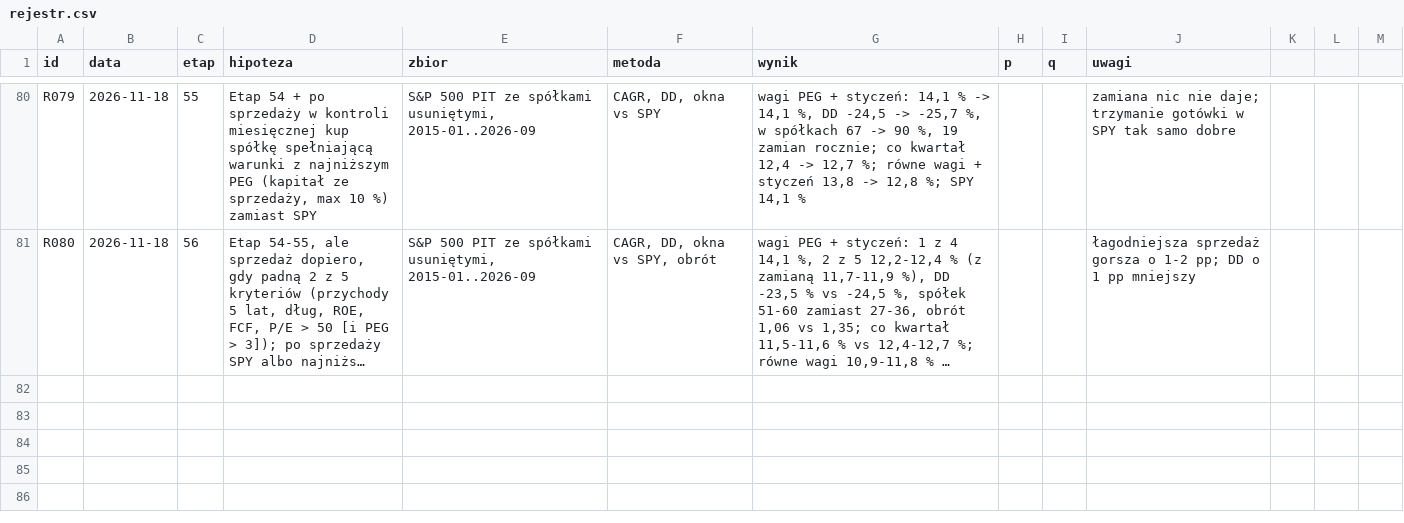
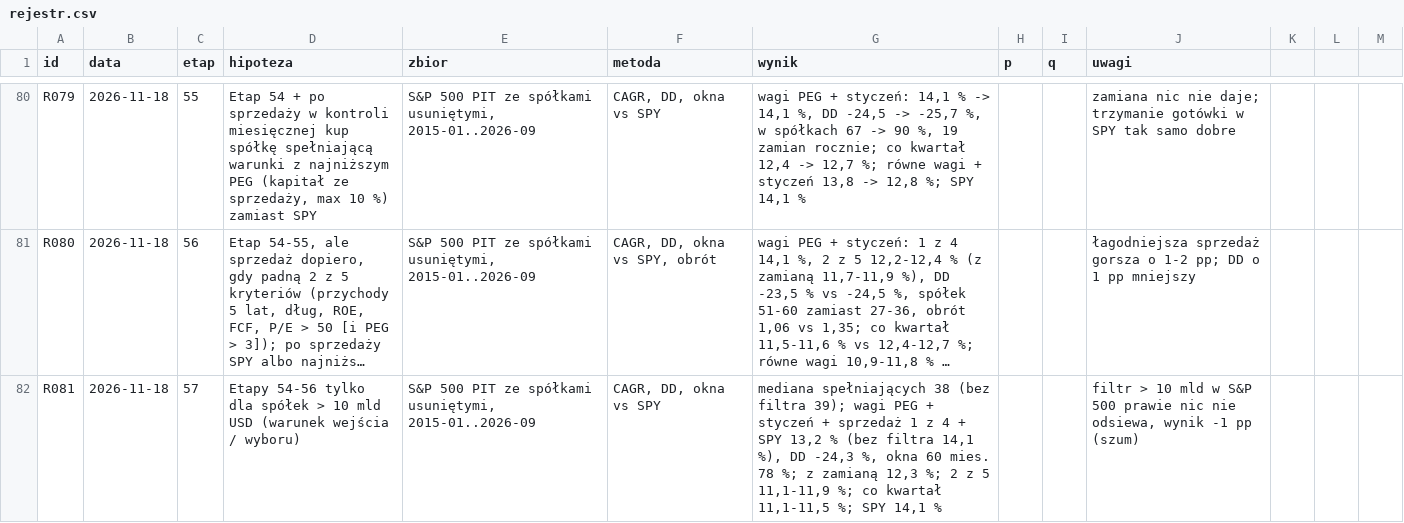
Before and after one commit to agnar92/Momentum, a CSV file: research/rejestr.csv, drawn as a sheet; only a part is shown, gaps mark what is left out; long unchanged cells end in …; the diff names each change by its address in the sheet, - before the commit and + after, or states it on an @@ line.

```diff
--- a/research/rejestr.csv
+++ b/research/rejestr.csv
+row 82: R081 | 2026-11-18 | 57 | Etapy 54-56 tylko dla spółek > 10 mld USD (warunek wejścia / wyboru) | S&P 500 PIT ze spółkami usuniętymi, 2015-01..2026-09 | CAGR, DD, okna vs SPY | mediana spełniających 38 (bez filtra 39); wagi PEG + styczeń + sprzedaż 1 z 4 + SPY 13,2 % (bez filtra 14,1 %), DD -24,3 %, okna 60 mies. 78 %; z zamianą 12,3 %; 2 z 5 11,1-11,9 %; co kwartał 11,1-11,5 %; SPY 14,1 % |  |  | filtr > 10 mld w S&P 500 prawie nic nie odsiewa, wynik -1 pp (szum)
```
Also changed, not shown: 2 other files.
